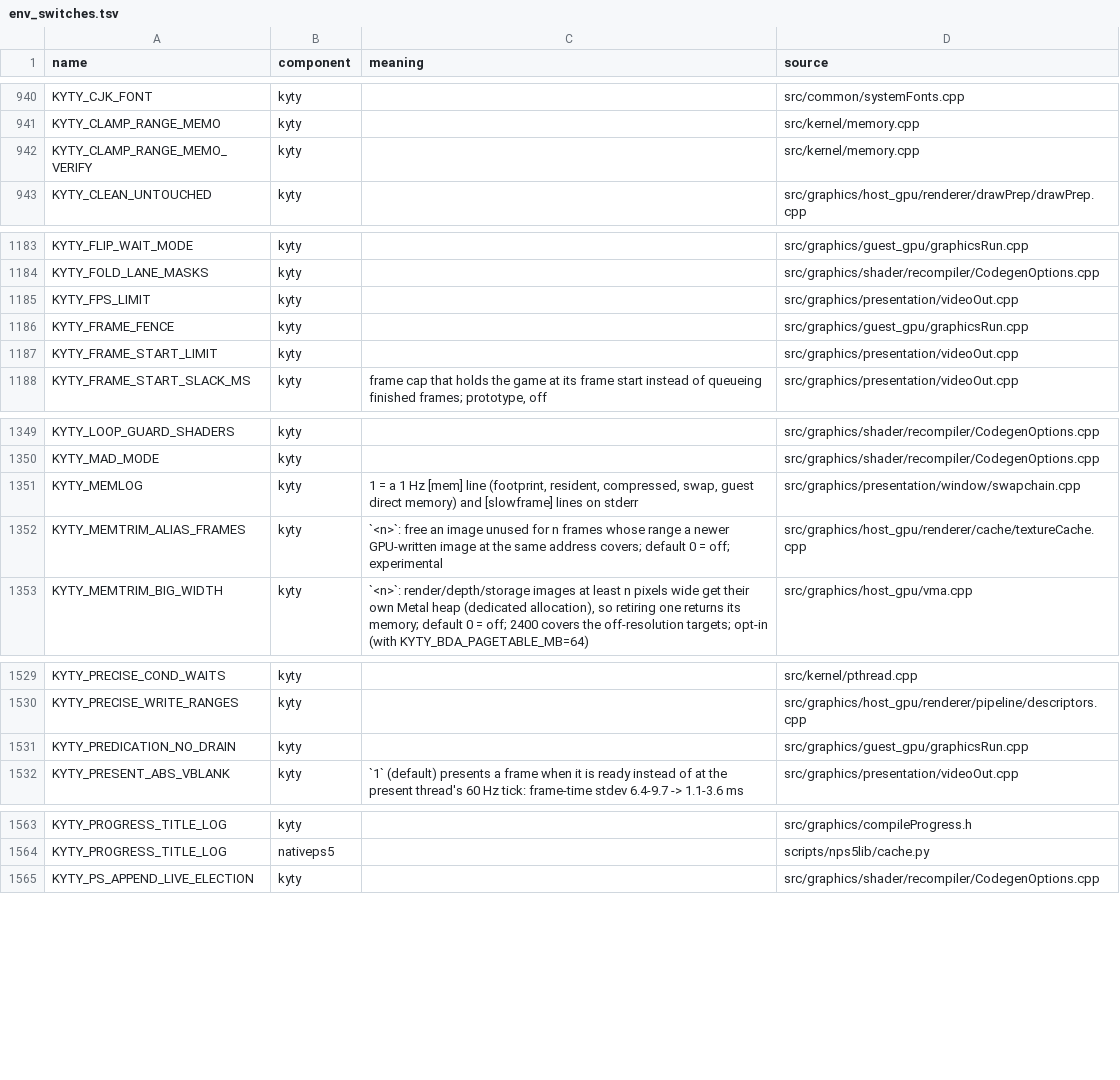
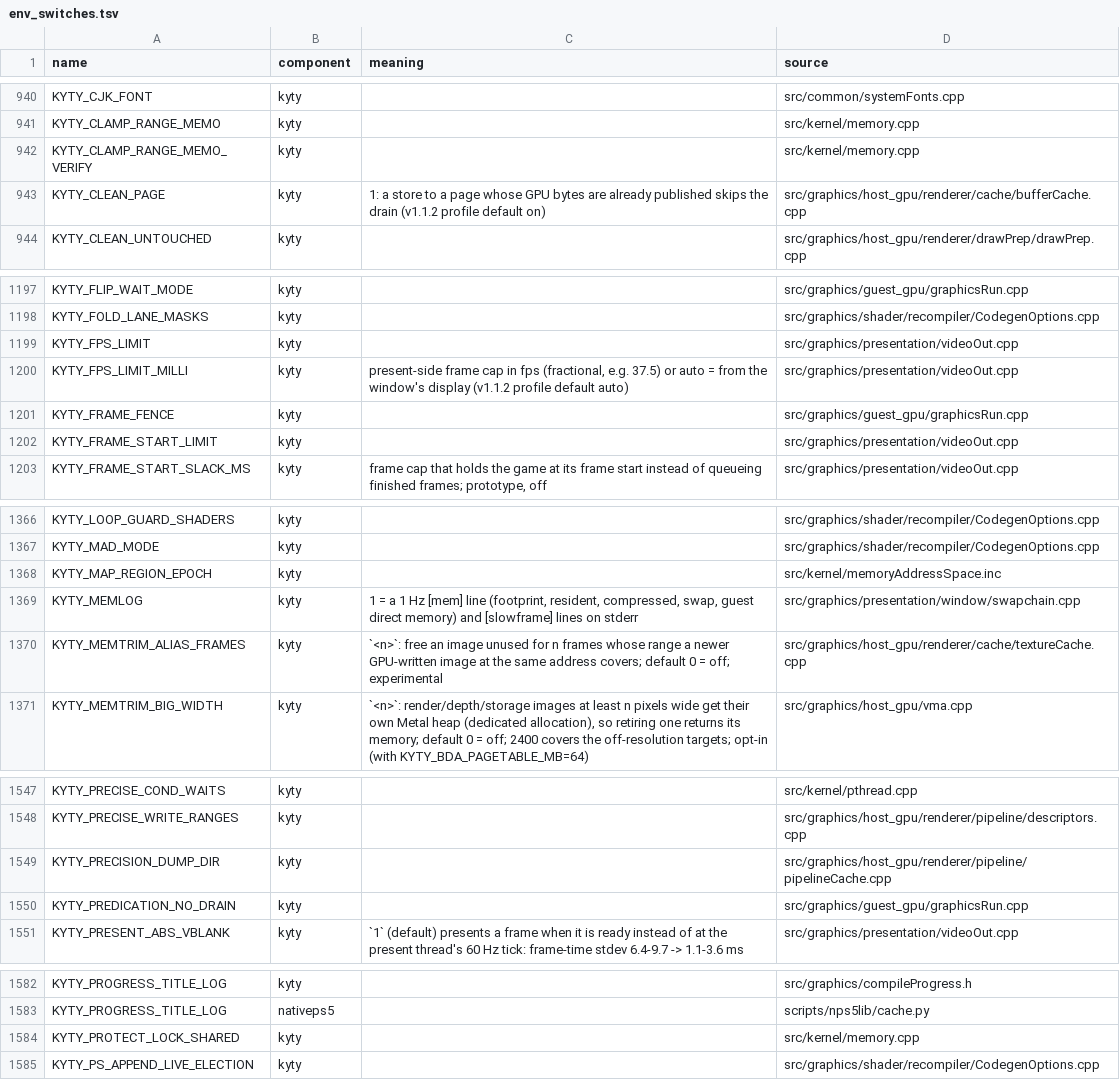
Before and after one commit to computerguy526/nativeps5, a TSV file: docs/env_switches.tsv, drawn as a sheet; only a part is shown, gaps mark what is left out; the diff covers the shown part only.

```diff
--- a/docs/env_switches.tsv
+++ b/docs/env_switches.tsv
@@ -942,2 +942,3 @@ KYTY_CLAMP_RANGE_MEMO	kyty		src/kernel/memory.cpp
 KYTY_CLAMP_RANGE_MEMO_VERIFY	kyty		src/kernel/memory.cpp
+KYTY_CLEAN_PAGE	kyty	1: a store to a page whose GPU bytes are already published skips the drain (v1.1.2 profile default on)	src/graphics/host_gpu/renderer/cache/bufferCache.cpp
 KYTY_CLEAN_UNTOUCHED	kyty		src/graphics/host_gpu/renderer/drawPrep/drawPrep.cpp
@@ -1185,2 +1199,3 @@ KYTY_FOLD_LANE_MASKS	kyty		src/graphics/shader/recompiler/CodegenOptions.cpp
 KYTY_FPS_LIMIT	kyty		src/graphics/presentation/videoOut.cpp
+KYTY_FPS_LIMIT_MILLI	kyty	present-side frame cap in fps (fractional, e.g. 37.5) or auto = from the window's display (v1.1.2 profile default auto)	src/graphics/presentation/videoOut.cpp
 KYTY_FRAME_FENCE	kyty		src/graphics/guest_gpu/graphicsRun.cpp
@@ -1350,2 +1367,3 @@ KYTY_LOOP_GUARD_SHADERS	kyty		src/graphics/shader/recompiler/CodegenOptions.cpp
 KYTY_MAD_MODE	kyty		src/graphics/shader/recompiler/CodegenOptions.cpp
+KYTY_MAP_REGION_EPOCH	kyty		src/kernel/memoryAddressSpace.inc
 KYTY_MEMLOG	kyty	1 = a 1 Hz [mem] line (footprint, resident, compressed, swap, guest direct memory) and [slowframe] lines on stderr	src/graphics/presentation/window/swapchain.cpp
@@ -1530,2 +1548,3 @@ KYTY_PRECISE_COND_WAITS	kyty		src/kernel/pthread.cpp
 KYTY_PRECISE_WRITE_RANGES	kyty		src/graphics/host_gpu/renderer/pipeline/descriptors.cpp
+KYTY_PRECISION_DUMP_DIR	kyty		src/graphics/host_gpu/renderer/pipeline/pipelineCache.cpp
 KYTY_PREDICATION_NO_DRAIN	kyty		src/graphics/guest_gpu/graphicsRun.cpp
@@ -1564,2 +1583,3 @@ KYTY_PROGRESS_TITLE_LOG	kyty		src/graphics/compileProgress.h
 KYTY_PROGRESS_TITLE_LOG	nativeps5		scripts/nps5lib/cache.py
+KYTY_PROTECT_LOCK_SHARED	kyty		src/kernel/memory.cpp
 KYTY_PS_APPEND_LIVE_ELECTION	kyty		src/graphics/shader/recompiler/CodegenOptions.cpp
```
Also changed, not shown: 31 added rows elsewhere in this file, games/PPSA21564/game.tsv, 6 other files.
